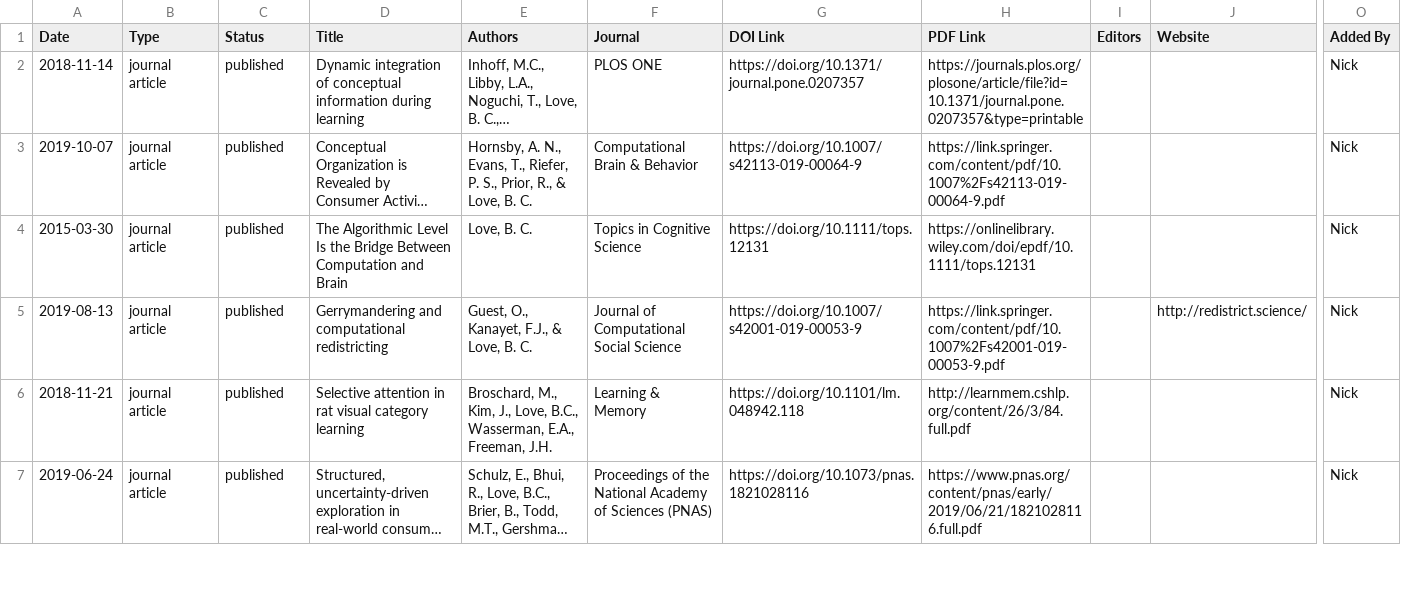
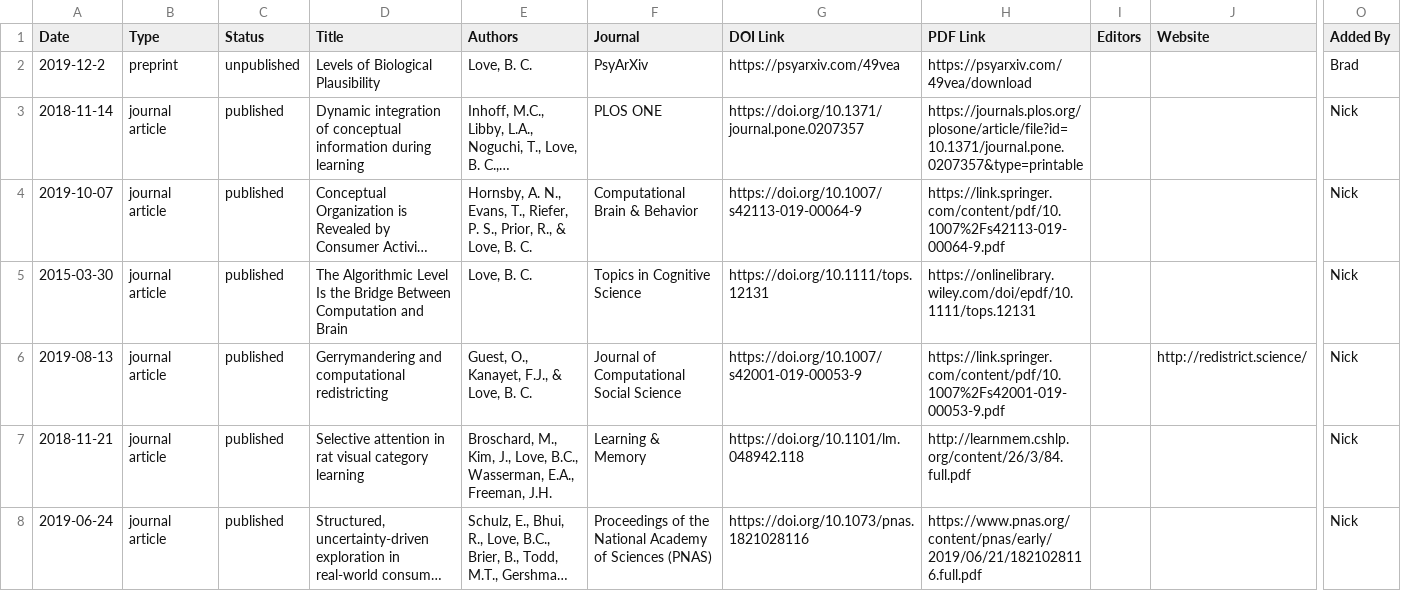
Before and after one commit to lovebc/lovebc.github.io, a CSV file: _data/outputs.csv, drawn as a sheet; only a part is shown, gaps mark what is left out; long unchanged cells end in …; rows hold the shown columns only; the diff names each change by its address in the sheet, - before the commit and + after, or states it on an @@ line.

Commit message:
Update outputs.csv

```diff
--- a/_data/outputs.csv
+++ b/_data/outputs.csv
+row 2: 2019-12-2 | preprint | unpublished | Levels of Biological Plausibility | Love, B. C. | PsyArXiv | https://psyarxiv.com/49vea | https://psyarxiv.com/49vea/download |  |  | Brad
```
